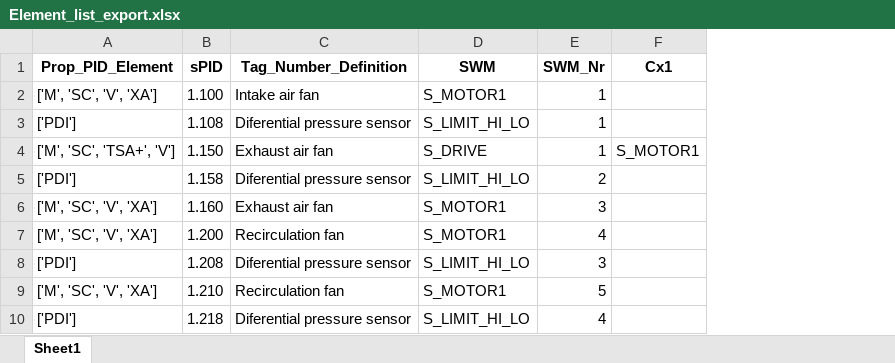
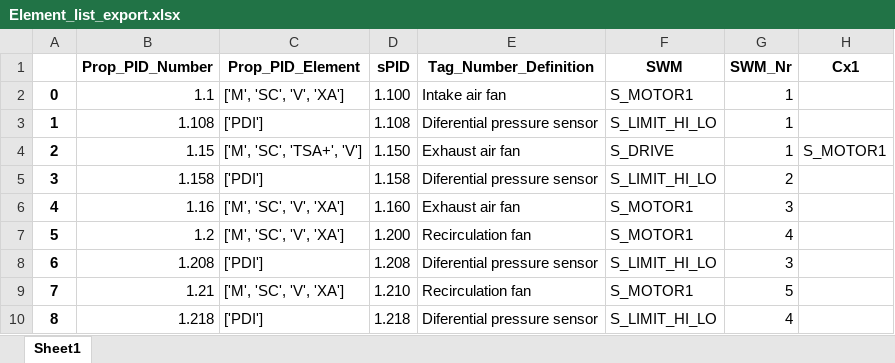
Before and after one commit to emartinskan/epic, an Excel workbook: Element_list_export.xlsx, sheet Sheet1, drawn as a sheet; only a part is shown; values as stored, in another font and other column widths than the file's, no borders; the diff names each change by its address in the sheet, - before the commit and + after, or states it on an @@ line.

```diff
--- a/Element_list_export.xlsx (sheet Sheet1)
+++ b/Element_list_export.xlsx (sheet Sheet1)
+column A, rows 2-10: 0 | 1 | 2 | 3 | 4 | 5 | 6 | 7 | 8
+column B (Prop_PID_Number), rows 2-10: 1.1 | 1.108 | 1.15 | 1.158 | 1.16 | 1.2 | 1.208 | 1.21 | 1.218
```
Also changed, not shown: GroupElementList.xlsx.
